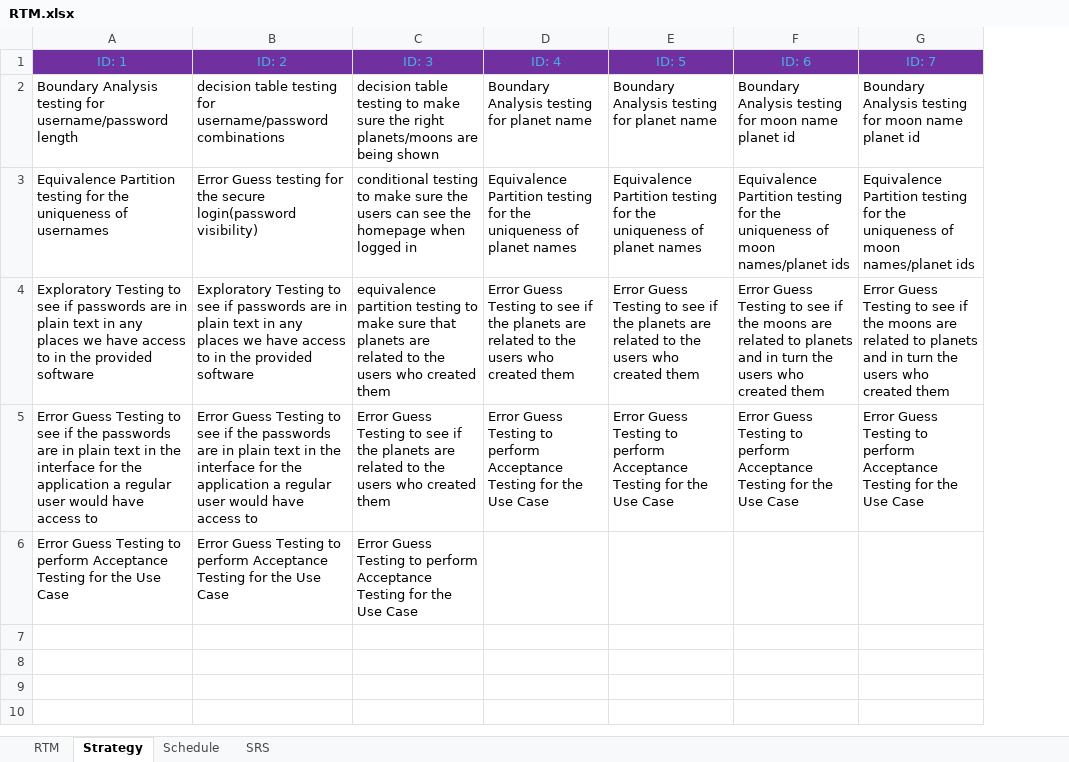
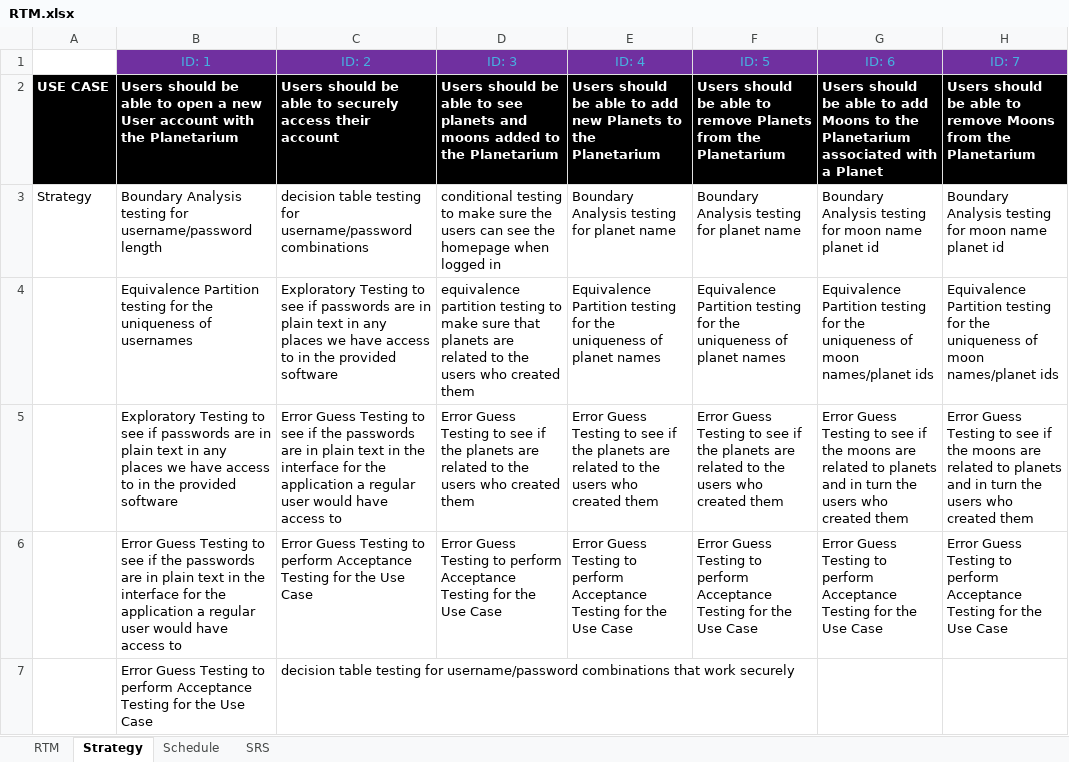
Before and after one commit to varuneti/PLANETARIUM-TEAM, an Excel workbook: RTM.xlsx, sheet Strategy, drawn as a sheet; values as stored, in another font and other column widths than the file's, no borders; addresses are those after the commit; the diff names each change by its address in the sheet, - before the commit and + after, or states it on an @@ line.

```diff
--- a/RTM.xlsx (sheet Strategy)
+++ b/RTM.xlsx (sheet Strategy)
+column A, row 3: Strategy
+row 2: USE CASE | Users should be able to open a new User account with the Planetarium | Users should be able to securely access their account | Users should be able to see planets and moons added to the Planetarium | Users should be able to add new Planets to the Planetarium | Users should be able to remove Planets from the Planetarium | Users should be able to add Moons to the Planetarium associated with a Planet | Users should be able to remove Moons from the Planetarium
-D3 (ID: 3): decision table testing to make sure the right planets/moons are being shown
+D3 (ID: 3): conditional testing to make sure the users can see the homepage when logged in
-C4 (ID: 2): Error Guess testing for the secure login(password visibility)
+C4 (ID: 2): Exploratory Testing to see if passwords are in plain text in any places we have access to in the provided software
-D4 (ID: 3): conditional testing to make sure the users can see the homepage when logged in
+D4 (ID: 3): equivalence partition testing to make sure that planets are related to the users who created them
-C5 (ID: 2): Exploratory Testing to see if passwords are in plain text in any places we have access to in the provided software
+C5 (ID: 2): Error Guess Testing to see if the passwords are in plain text in the interface for the application a regular user would have access to
-D5 (ID: 3): equivalence partition testing to make sure that planets are…
+D5 (ID: 3): Error Guess Testing to see if the planets are…
-C6 (ID: 2): …Testing to see if the passwords are in plain text in the interface for the application a regular user would have access to
+C6 (ID: 2): …Testing to perform Acceptance Testing for the Use Case
-D6 (ID: 3): …Testing to see if the planets are related to the users who created them
+D6 (ID: 3): …Testing to perform Acceptance Testing for the Use Case
-C7 (ID: 2): Error Guess Testing to perform Acceptance Testing for the Use Case
+C7 (ID: 2): decision table testing for username/password combinations that work securely
-D7 (ID: 3): Error Guess Testing to perform Acceptance Testing for the Use Case
+D7 (ID: 3): (empty)
```
Also changed, not shown: sheet Schedule, sheet RTM, sheet SRS.
